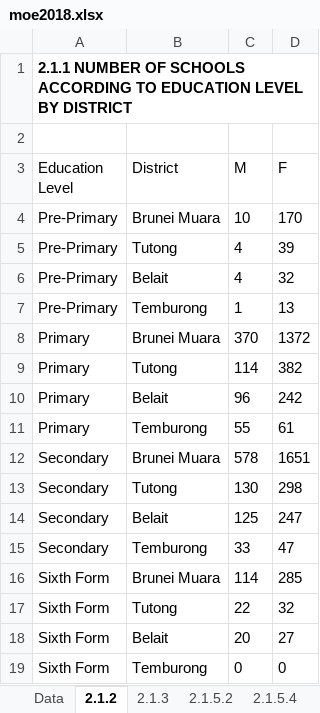
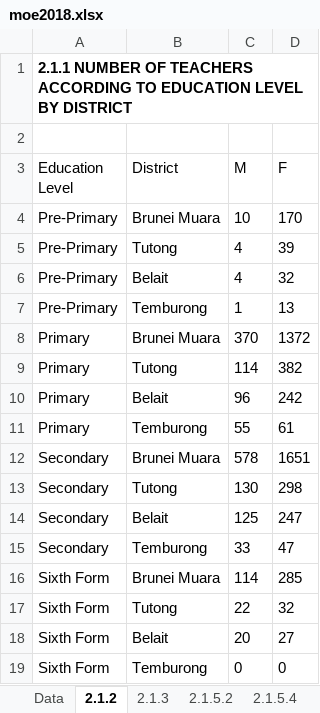
Before and after one commit to Bruneiverse/bruneimap, an Excel workbook: data/moe2018.xlsx, sheet 2.1.2, drawn as a sheet; values as stored, in another font and other column widths than the file's, no borders; the diff names each change by its address in the sheet, - before the commit and + after, or states it on an @@ line.

Commit message:
count of schools, student teacher ratio by cluster and sector

```diff
--- a/data/moe2018.xlsx (sheet 2.1.2)
+++ b/data/moe2018.xlsx (sheet 2.1.2)
-A1 (Education Level): …NUMBER OF SCHOOLS ACCORDING TO…
+A1 (Education Level): …NUMBER OF TEACHERS ACCORDING TO…
```
Also changed, not shown: sheet 2.2.2, sheet 2.2.3, 1 other file.
